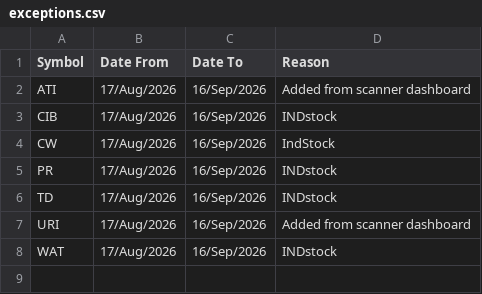
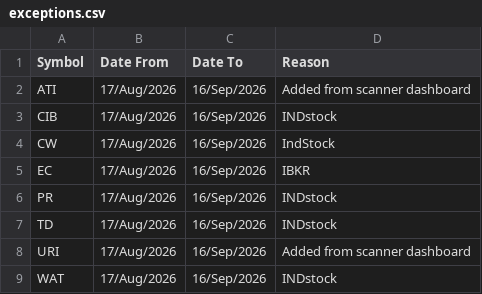
Before and after one commit to aksamuel/StockScanner, a CSV file: watchlists/exceptions.csv, drawn as a sheet; the diff names each change by its address in the sheet, - before the commit and + after, or states it on an @@ line.

```diff
--- a/watchlists/exceptions.csv
+++ b/watchlists/exceptions.csv
+row 5: EC | 17/Aug/2026 | 16/Sep/2026 | IBKR
```
Also changed, not shown: 1 other file.
